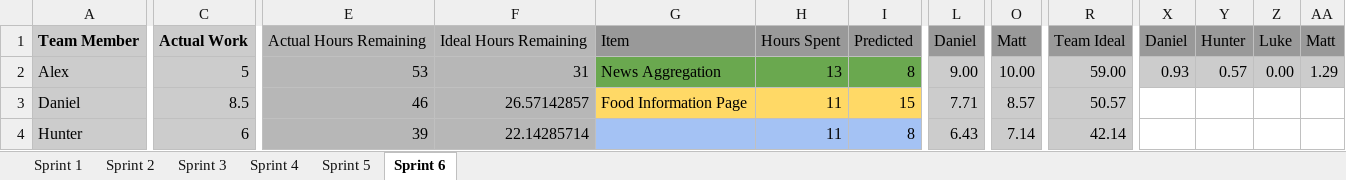
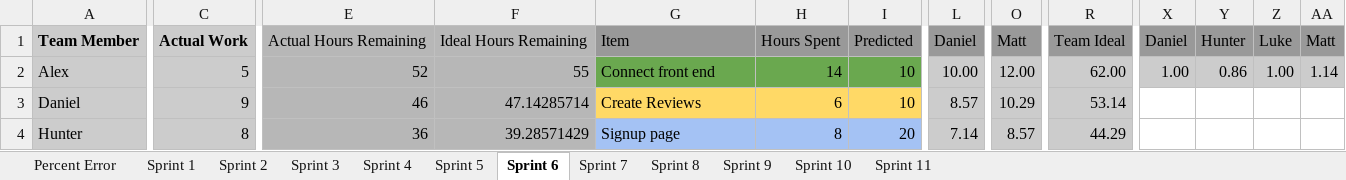
Before and after one commit to lukeoruke/What-The-Food-, an Excel workbook: SCRUM/Second Semester BurnDown.xlsx, sheet Sprint 6, drawn as a sheet; only a part is shown, gaps mark what is left out; values as stored, in another font and other column widths than the file's, no borders; charts and pictures not drawn; the diff covers the shown part only; the diff names each change by its address in the sheet, - before the commit and + after, or states it on an @@ line.

Commit message:
Updated Burndown Chart with Percent Error Charts

```diff
--- a/SCRUM/Second Semester BurnDown.xlsx (sheet Sprint 6)
+++ b/SCRUM/Second Semester BurnDown.xlsx (sheet Sprint 6)
+sheet tab: Percent Error
+sheet tab: Sprint 7
+sheet tab: Sprint 8
+sheet tab: Sprint 9
+sheet tab: Sprint 10
+sheet tab: Sprint 11
-E2: 53
+E2: 52
-F2: 31
+F2: 55
-G2: News Aggregation
+G2: Connect front end
-H2: 13
+H2: 14
-I2: 8
+I2: 10
-L2: 9.00
+L2: 10.00
-O2: 10.00
+O2: 12.00
-R2: 59.00
+R2: 62.00
-X2: 0.93
+X2: 1.00
-Y2: 0.57
+Y2: 0.86
-Z2: 0.00
+Z2: 1.00
-AA2: 1.29
+AA2: 1.14
-C3: 8.5
+C3: 9
-F3: 26.57142857
+F3: 47.14285714
-G3: Food Information Page
+G3: Create Reviews
-H3: 11
+H3: 6
-I3: 15
+I3: 10
-L3: 7.71
+L3: 8.57
-O3: 8.57
+O3: 10.29
-R3: 50.57
+R3: 53.14
-C4: 6
+C4: 8
-E4: 39
+E4: 36
-F4: 22.14285714
+F4: 39.28571429
-G4: (empty)
+G4: Signup page
-H4: 11
+H4: 8
-I4: 8
+I4: 20
-L4: 6.43
+L4: 7.14
-O4: 7.14
+O4: 8.57
-R4: 42.14
+R4: 44.29
```
Also changed, not shown: 10 added rows, 10 removed rows, 134 edited cells and cell formats elsewhere in this sheet, sheet Sprint 5, sheet Sprint 4, sheet Sprint 3, sheet Sprint 2, sheet Sprint 1, formulas that keep their value, charts or pictures.
